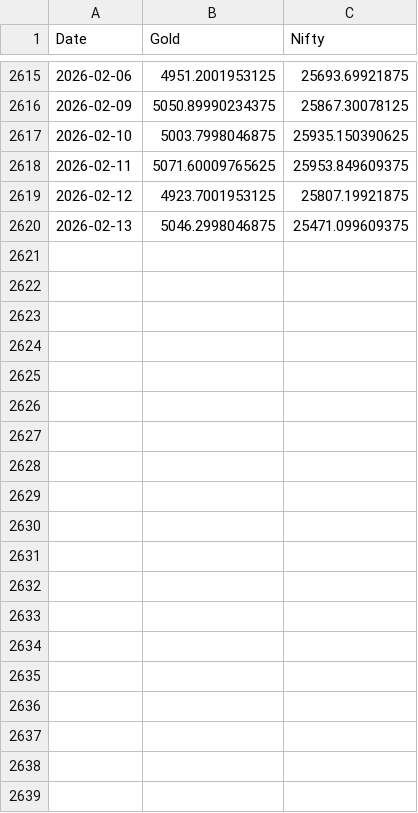
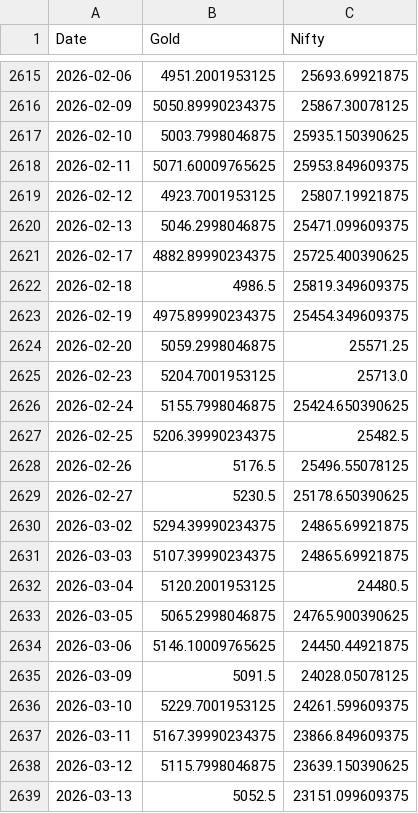
Before and after one commit to khanavijit/iWealthBuilder, a CSV file: global_regime_modules/cache/data_cache.csv, drawn as a sheet; only a part is shown, gaps mark what is left out; the diff covers the shown part only; the diff names each change by its address in the sheet, - before the commit and + after, or states it on an @@ line.

```diff
--- a/global_regime_modules/cache/data_cache.csv
+++ b/global_regime_modules/cache/data_cache.csv
+row 2621: 2026-02-17 | 4882.89990234375 | 25725.400390625
+row 2622: 2026-02-18 | 4986.5 | 25819.349609375
+row 2623: 2026-02-19 | 4975.89990234375 | 25454.349609375
+row 2624: 2026-02-20 | 5059.2998046875 | 25571.25
+row 2625: 2026-02-23 | 5204.7001953125 | 25713.0
+row 2626: 2026-02-24 | 5155.7998046875 | 25424.650390625
+row 2627: 2026-02-25 | 5206.39990234375 | 25482.5
+row 2628: 2026-02-26 | 5176.5 | 25496.55078125
+row 2629: 2026-02-27 | 5230.5 | 25178.650390625
+row 2630: 2026-03-02 | 5294.39990234375 | 24865.69921875
+row 2631: 2026-03-03 | 5107.39990234375 | 24865.69921875
+row 2632: 2026-03-04 | 5120.2001953125 | 24480.5
+row 2633: 2026-03-05 | 5065.2998046875 | 24765.900390625
+row 2634: 2026-03-06 | 5146.10009765625 | 24450.44921875
+row 2635: 2026-03-09 | 5091.5 | 24028.05078125
+row 2636: 2026-03-10 | 5229.7001953125 | 24261.599609375
+row 2637: 2026-03-11 | 5167.39990234375 | 23866.849609375
+row 2638: 2026-03-12 | 5115.7998046875 | 23639.150390625
+row 2639: 2026-03-13 | 5052.5 | 23151.099609375
```
Also changed, not shown: 17 added rows elsewhere in this file, 1 other file.
